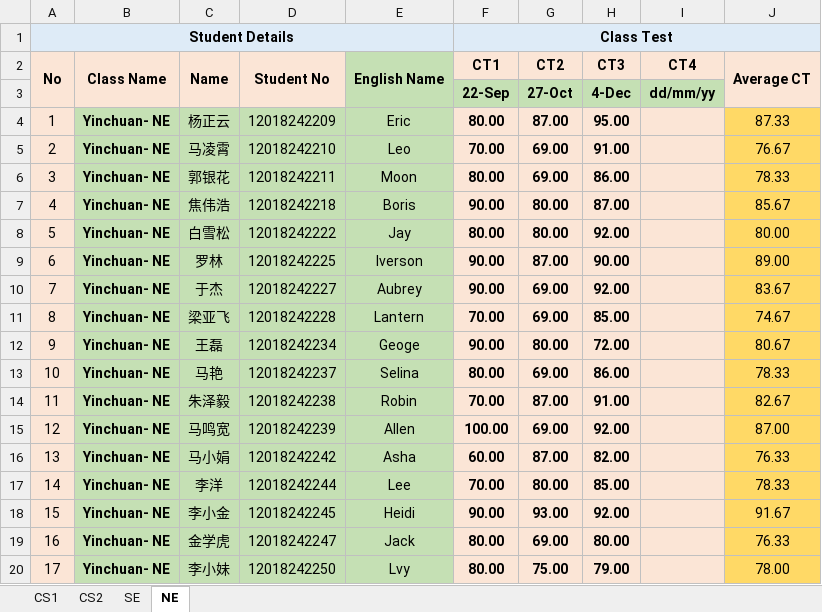
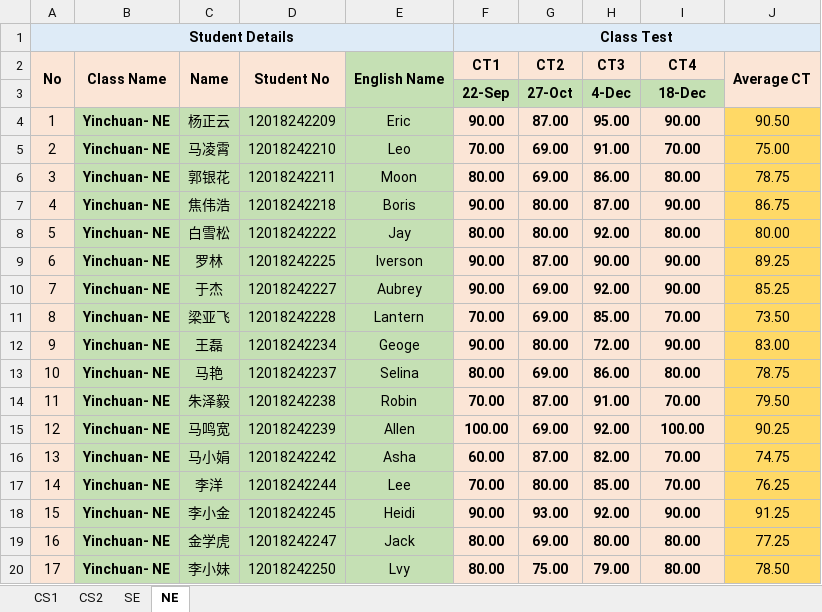
Before and after one commit to niit-nxu/Sept-2020---Jan-2021, an Excel workbook: Grade 2018/Class Test/CT_Summary_YC_2018.xlsx, sheet NE, drawn as a sheet; only a part is shown; values as stored, in another font and other column widths than the file's, no borders; the diff covers the shown part only; the diff names each change by its address in the sheet, - before the commit and + after, or states it on an @@ line.

```diff
--- a/Grade 2018/Class Test/CT_Summary_YC_2018.xlsx (sheet NE)
+++ b/Grade 2018/Class Test/CT_Summary_YC_2018.xlsx (sheet NE)
-I3 (CT4): dd/mm/yy
+I3 (CT4): 18-Dec
-F4 (CT1): 80.00
+F4 (CT1): 90.00
-I4 (CT4): (empty)
+I4 (CT4): 90.00
-J4 (Average CT): 87.33
+J4 (Average CT): 90.50
-I5 (CT4): (empty)
+I5 (CT4): 70.00
-J5 (Average CT): 76.67
+J5 (Average CT): 75.00
-I6 (CT4): (empty)
+I6 (CT4): 80.00
-J6 (Average CT): 78.33
+J6 (Average CT): 78.75
-I7 (CT4): (empty)
+I7 (CT4): 90.00
-J7 (Average CT): 85.67
+J7 (Average CT): 86.75
-I8 (CT4): (empty)
+I8 (CT4): 80.00
-I9:I10 (CT4): (empty)
+I9:I10 (CT4): 90.00
-J9 (Average CT): 89.00
+J9 (Average CT): 89.25
-J10 (Average CT): 83.67
+J10 (Average CT): 85.25
-I11 (CT4): (empty)
+I11 (CT4): 70.00
-J11 (Average CT): 74.67
+J11 (Average CT): 73.50
-I12 (CT4): (empty)
+I12 (CT4): 90.00
-J12 (Average CT): 80.67
+J12 (Average CT): 83.00
-I13 (CT4): (empty)
+I13 (CT4): 80.00
-J13 (Average CT): 78.33
+J13 (Average CT): 78.75
-I14 (CT4): (empty)
+I14 (CT4): 70.00
-J14 (Average CT): 82.67
+J14 (Average CT): 79.50
-I15 (CT4): (empty)
+I15 (CT4): 100.00
-J15 (Average CT): 87.00
+J15 (Average CT): 90.25
-I16:I17 (CT4): (empty)
+I16:I17 (CT4): 70.00
-J16 (Average CT): 76.33
+J16 (Average CT): 74.75
-J17 (Average CT): 78.33
+J17 (Average CT): 76.25
-I18 (CT4): (empty)
+I18 (CT4): 90.00
-J18 (Average CT): 91.67
+J18 (Average CT): 91.25
-I19:I20 (CT4): (empty)
+I19:I20 (CT4): 80.00
-J19 (Average CT): 76.33
+J19 (Average CT): 77.25
-J20 (Average CT): 78.00
+J20 (Average CT): 78.50
```
Also changed, not shown: 62 edited cells elsewhere in this sheet, sheet SE.
